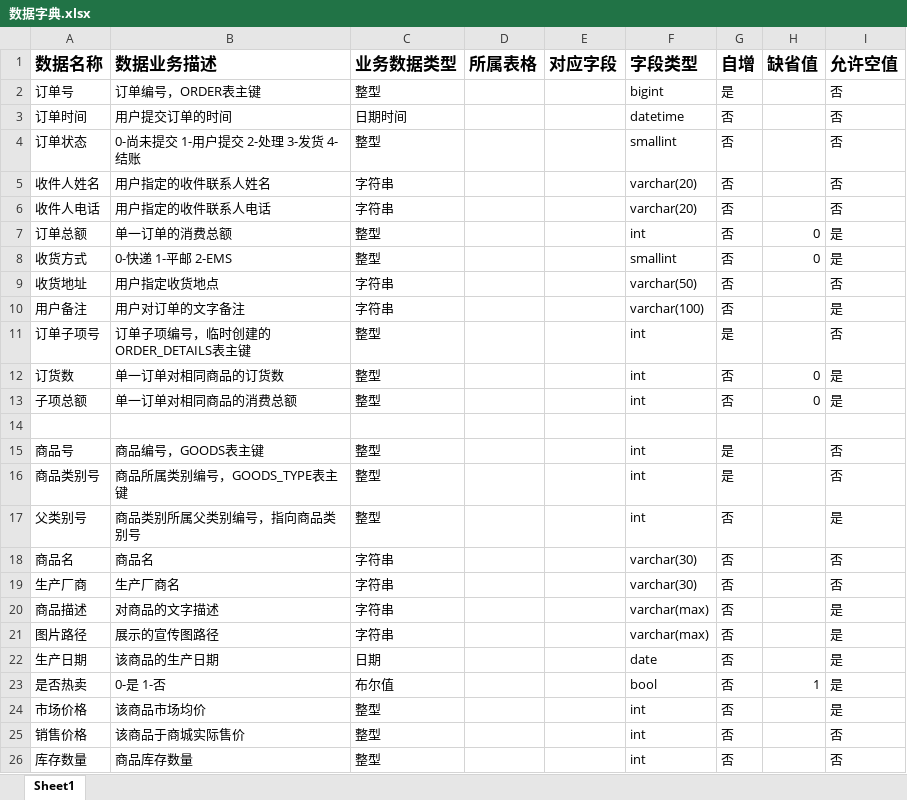
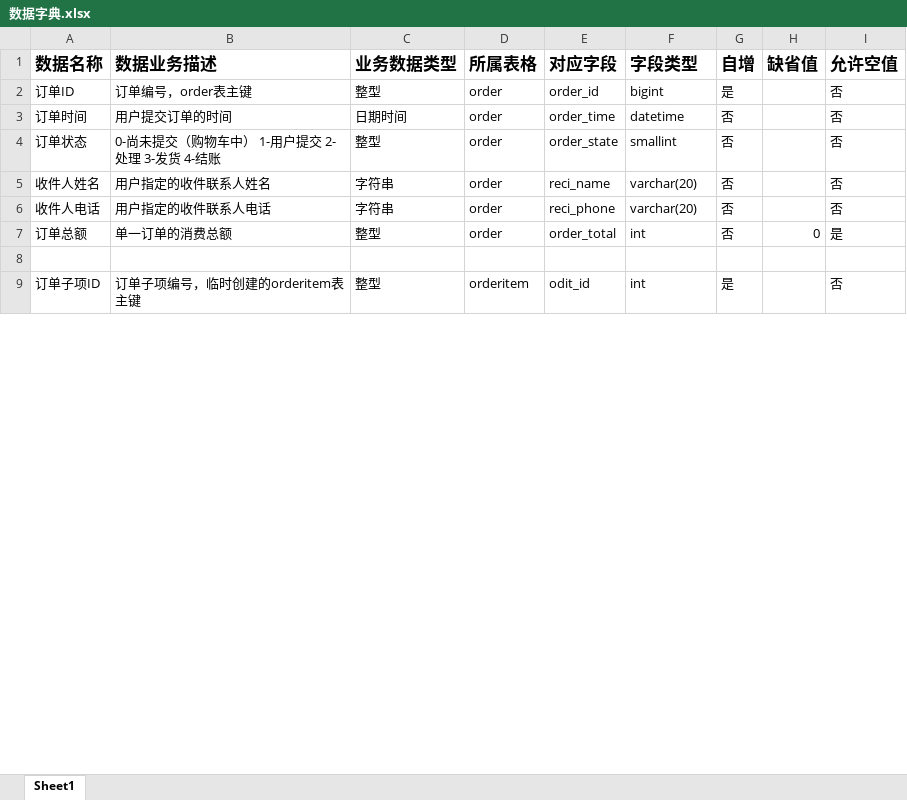
Before and after one commit to ScutFiveMan/SCUT-Mall, an Excel workbook: 文档/数据字典.xlsx, sheet Sheet1, drawn as a sheet; only a part is shown; values as stored, in another font and other column widths than the file's, no borders; removed rows and columns are numbered as before the commit, all else as after; the diff covers the shown part only; the diff names each change by its address in the sheet, - before the commit and + after, or states it on an @@ line.

Commit message:
增加所属表列

```diff
--- a/文档/数据字典.xlsx (sheet Sheet1)
+++ b/文档/数据字典.xlsx (sheet Sheet1)
-A2 (数据名称): 订单号
+A2 (数据名称): 订单ID
-B2 (数据业务描述): 订单编号，ORDER表主键
+B2 (数据业务描述): 订单编号，order表主键
-D2:D7 (所属表格): (empty)
+D2:D7 (所属表格): order
-E2 (对应字段): (empty)
+E2 (对应字段): order_id
-E3 (对应字段): (empty)
+E3 (对应字段): order_time
-B4 (数据业务描述): 0-尚未提交 1-用户提交 2-处理 3-发货 4-结账
+B4 (数据业务描述): 0-尚未提交（购物车中） 1-用户提交 2-处理 3-发货 4-结账
-E4 (对应字段): (empty)
+E4 (对应字段): order_state
-E5 (对应字段): (empty)
+E5 (对应字段): reci_name
-E6 (对应字段): (empty)
+E6 (对应字段): reci_phone
-E7 (对应字段): (empty)
+E7 (对应字段): order_total
-row 8: 收货方式 | 0-快递 1-平邮 2-EMS | 整型 |  |  | smallint | 否 | 0 | 是
-row 9: 收货地址 | 用户指定收货地点 | 字符串 |  |  | varchar(50) | 否 |  | 否
-row 10: 用户备注 | 用户对订单的文字备注 | 字符串 |  |  | varchar(100) | 否 |  | 是
-row 11: 订单子项号 | 订单子项编号，临时创建的ORDER_DETAILS表主键 | 整型 |  |  | int | 是 |  | 否
-row 12: 订货数 | 单一订单对相同商品的订货数 | 整型 |  |  | int | 否 | 0 | 是
-row 13: 子项总额 | 单一订单对相同商品的消费总额 | 整型 |  |  | int | 否 | 0 | 是
-A9 (数据名称): 商品号
+A9 (数据名称): 订单子项ID
-B9 (数据业务描述): 商品编号，GOODS表主键
+B9 (数据业务描述): 订单子项编号，临时创建的orderitem表主键
-D9 (所属表格): (empty)
+D9 (所属表格): orderitem
-E9 (对应字段): (empty)
+E9 (对应字段): odit_id
-row 16: 商品类别号 | 商品所属类别编号，GOODS_TYPE表主键 | 整型 |  |  | int | 是 |  | 否
-row 17: 父类别号 | 商品类别所属父类别编号，指向商品类别号 | 整型 |  |  | int | 否 |  | 是
-row 18: 商品名 | 商品名 | 字符串 |  |  | varchar(30) | 否 |  | 否
-row 19: 生产厂商 | 生产厂商名 | 字符串 |  |  | varchar(30) | 否 |  | 否
-row 20: 商品描述 | 对商品的文字描述 | 字符串 |  |  | varchar(max) | 否 |  | 是
-row 21: 图片路径 | 展示的宣传图路径 | 字符串 |  |  | varchar(max) | 否 |  | 是
-row 22: 生产日期 | 该商品的生产日期 | 日期 |  |  | date | 否 |  | 是
-row 23: 是否热卖 | 0-是 1-否 | 布尔值 |  |  | bool | 否 | 1 | 是
-row 24: 市场价格 | 该商品市场均价 | 整型 |  |  | int | 否 |  | 是
-row 25: 销售价格 | 该商品于商城实际售价 | 整型 |  |  | int | 否 |  | 否
-row 26: 库存数量 | 商品库存数量 | 整型 |  |  | int | 否 |  | 否
```
Also changed, not shown: 25 added rows, 10 removed rows and 21 edited cells elsewhere in this sheet.
